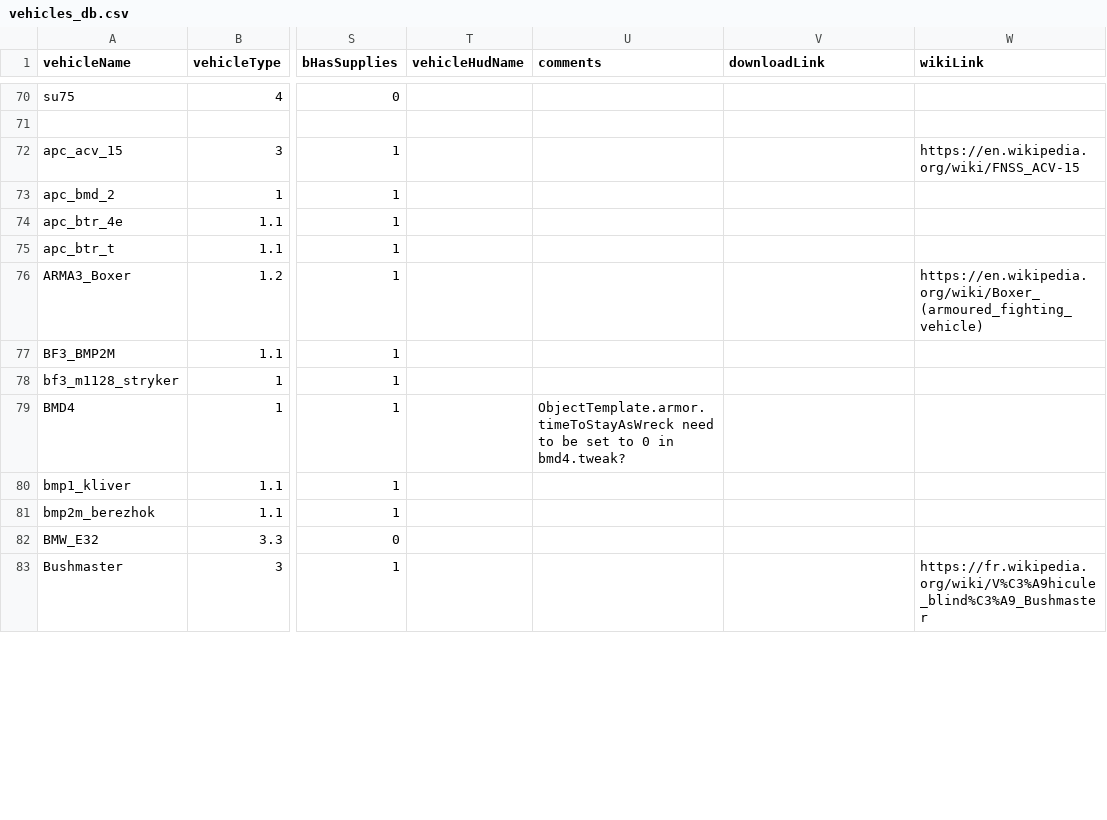
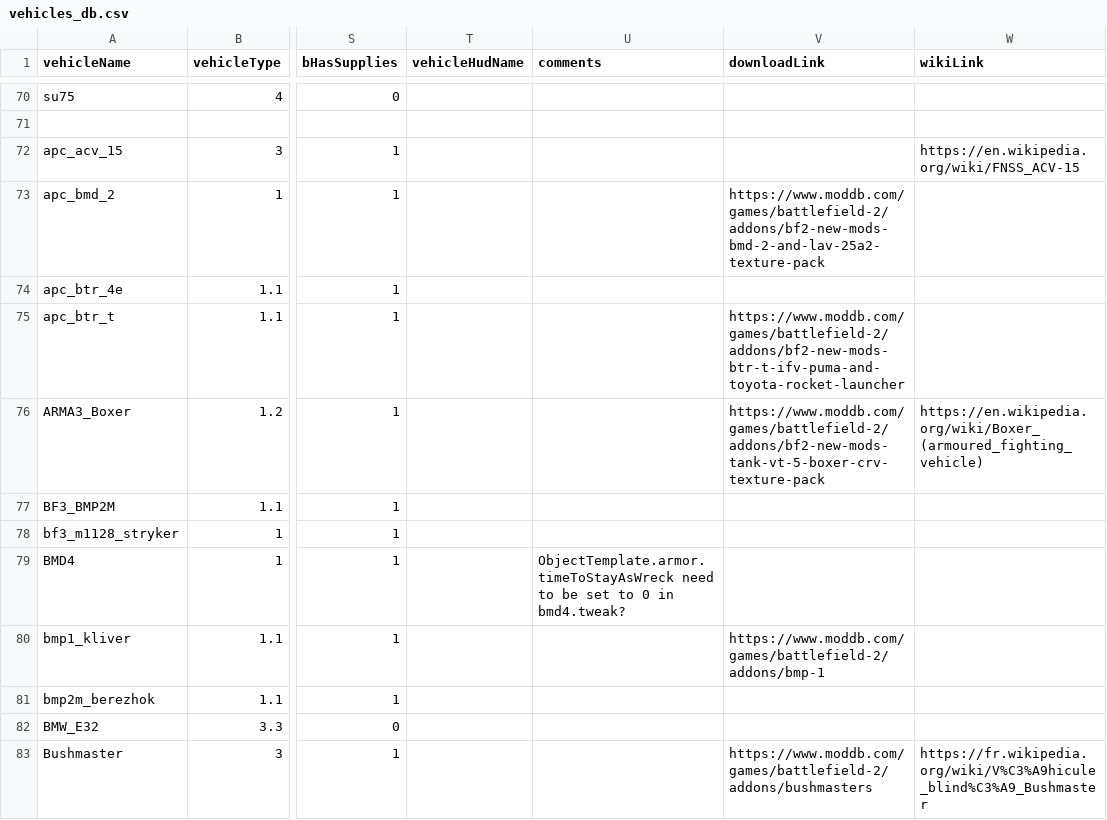
Before and after one commit to vigi97la/psbf2tweak, a CSV file: vehicles_db.csv, drawn as a sheet; only a part is shown, gaps mark what is left out; the diff covers the shown part only; the diff names each change by its address in the sheet, - before the commit and + after, or states it on an @@ line.

```diff
--- a/vehicles_db.csv
+++ b/vehicles_db.csv
-V73 (downloadLink): (empty)
+V73 (downloadLink): https://www.moddb.com/games/battlefield-2/addons/bf2-new-mods-bmd-2-and-lav-25a2-texture-pack
-V75 (downloadLink): (empty)
+V75 (downloadLink): https://www.moddb.com/games/battlefield-2/addons/bf2-new-mods-btr-t-ifv-puma-and-toyota-rocket-launcher
-V76 (downloadLink): (empty)
+V76 (downloadLink): https://www.moddb.com/games/battlefield-2/addons/bf2-new-mods-tank-vt-5-boxer-crv-texture-pack
-V80 (downloadLink): (empty)
+V80 (downloadLink): https://www.moddb.com/games/battlefield-2/addons/bmp-1
-V83 (downloadLink): (empty)
+V83 (downloadLink): https://www.moddb.com/games/battlefield-2/addons/bushmasters
```
Also changed, not shown: 14 edited cells elsewhere in this file.
